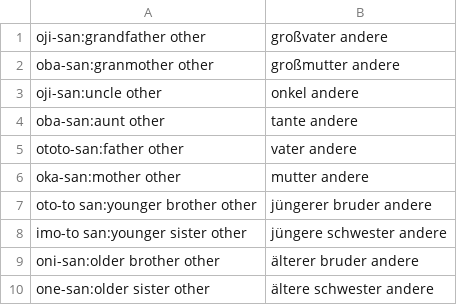
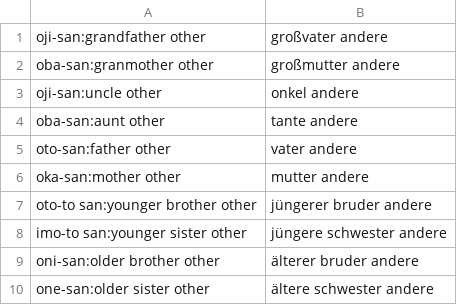
Before and after one commit to SaengerKreuz86/VocabTrainer, a CSV file: src/main/resources/vocabularies/themes/social_relations/otherFamily.csv, drawn as a sheet.

Commit message:
fix: typo

```diff
--- a/src/main/resources/vocabularies/themes/social_relations/otherFamily.csv
+++ b/src/main/resources/vocabularies/themes/social_relations/otherFamily.csv
@@ -4,3 +4,3 @@ oji-san:uncle other,onkel andere
 oba-san:aunt other,tante andere
-ototo-san:father other,vater andere
+oto-san:father other,vater andere
 oka-san:mother other,mutter andere
```
